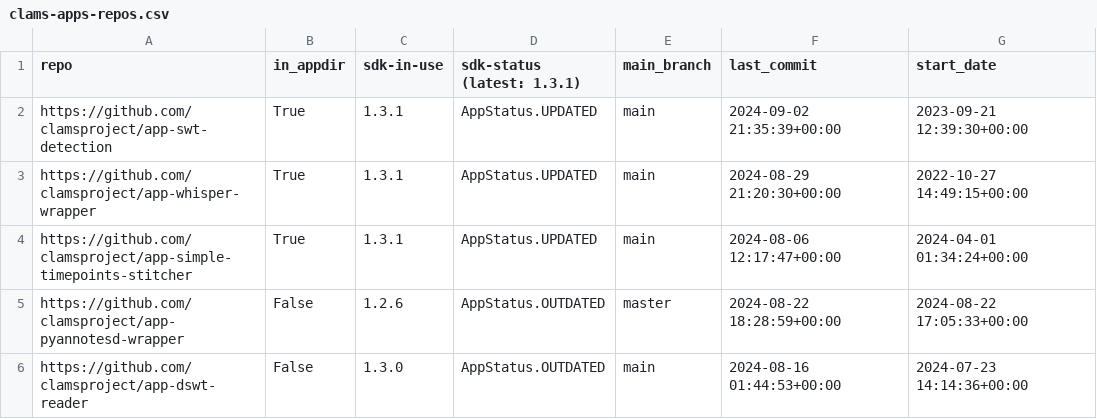
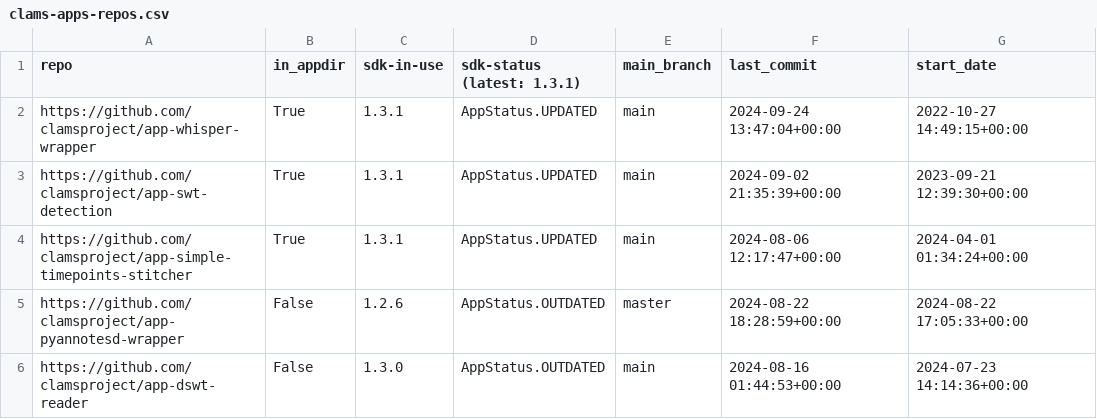
Before and after one commit to clamsproject/apps, a CSV file: clams-apps-repos.csv, drawn as a sheet; only a part is shown.

Commit message:
updating app development dashboard file

```diff
--- a/clams-apps-repos.csv
+++ b/clams-apps-repos.csv
@@ -1,4 +1,4 @@
 repo,in_appdir,sdk-in-use,sdk-status (latest: 1.3.1),main_branch,last_commit,start_date
+https://github.com/clamsproject/app-whisper-wrapper,True,1.3.1,AppStatus.UPDATED,main,2024-09-24 13:47:04+00:00,2022-10-27 14:49:15+00:00
 https://github.com/clamsproject/app-swt-detection,True,1.3.1,AppStatus.UPDATED,main,2024-09-02 21:35:39+00:00,2023-09-21 12:39:30+00:00
-https://github.com/clamsproject/app-whisper-wrapper,True,1.3.1,AppStatus.UPDATED,main,2024-08-29 21:20:30+00:00,2022-10-27 14:49:15+00:00
 https://github.com/clamsproject/app-simple-timepoints-stitcher,True,1.3.1,AppStatus.UPDATED,main,2024-08-06 12:17:47+00:00,2024-04-01 01:34:24+00:00
```
